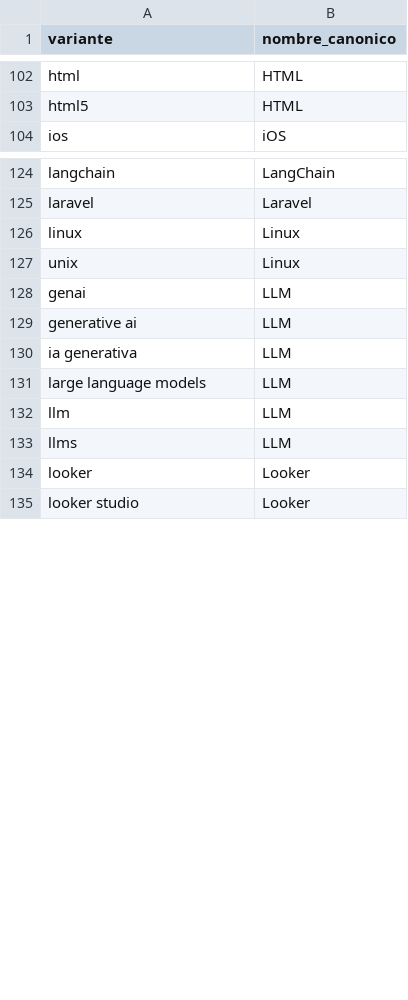
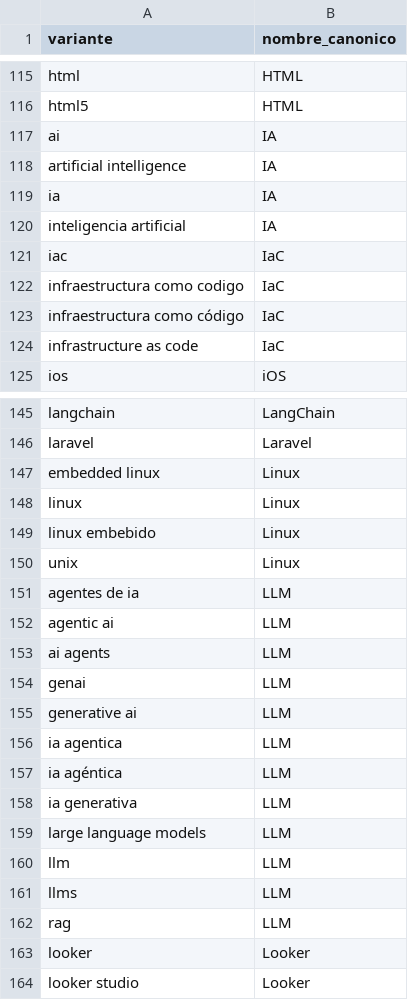
Before and after one commit to maar11-dev/DevRadar, a CSV file: dbt_project/seeds/catalogo_tecnologias.csv, drawn as a sheet; only a part is shown, gaps mark what is left out; the diff covers the shown part only.

```diff
--- a/dbt_project/seeds/catalogo_tecnologias.csv
+++ b/dbt_project/seeds/catalogo_tecnologias.csv
@@ -103,2 +116,10 @@ html,HTML
 html5,HTML
+ai,IA
+artificial intelligence,IA
+ia,IA
+inteligencia artificial,IA
+iac,IaC
+infraestructura como codigo,IaC
+infraestructura como código,IaC
+infrastructure as code,IaC
 ios,iOS
@@ -125,6 +146,13 @@ langchain,LangChain
 laravel,Laravel
+embedded linux,Linux
 linux,Linux
+linux embebido,Linux
 unix,Linux
+agentes de ia,LLM
+agentic ai,LLM
+ai agents,LLM
 genai,LLM
 generative ai,LLM
+ia agentica,LLM
+ia agéntica,LLM
 ia generativa,LLM
@@ -133,2 +161,3 @@ llm,LLM
 llms,LLM
+rag,LLM
 looker,Looker
```
Also changed, not shown: 39 added rows elsewhere in this file, 14 other files.
